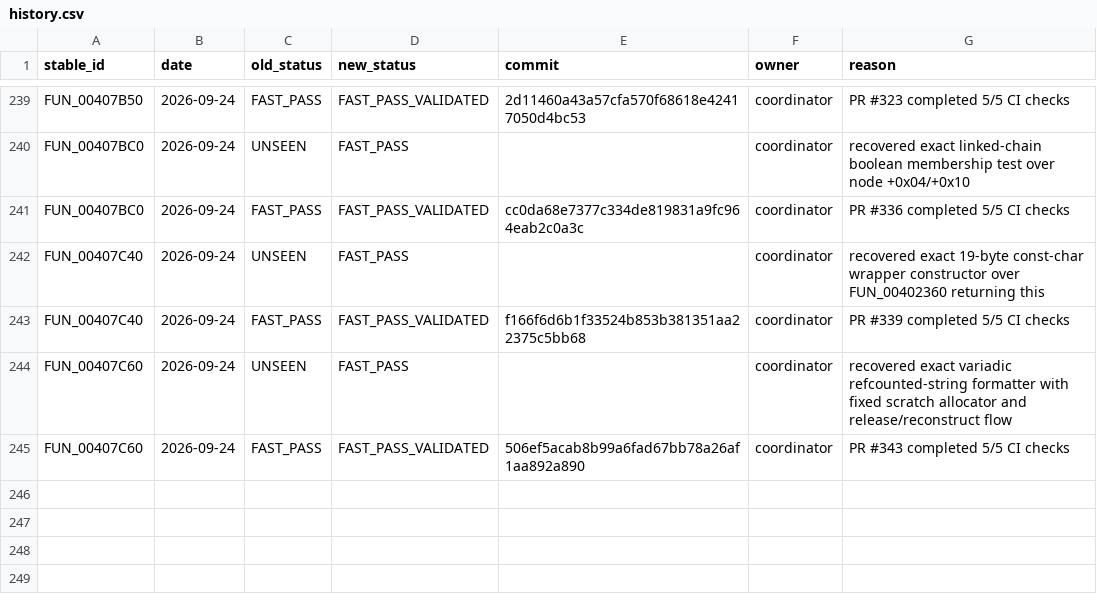
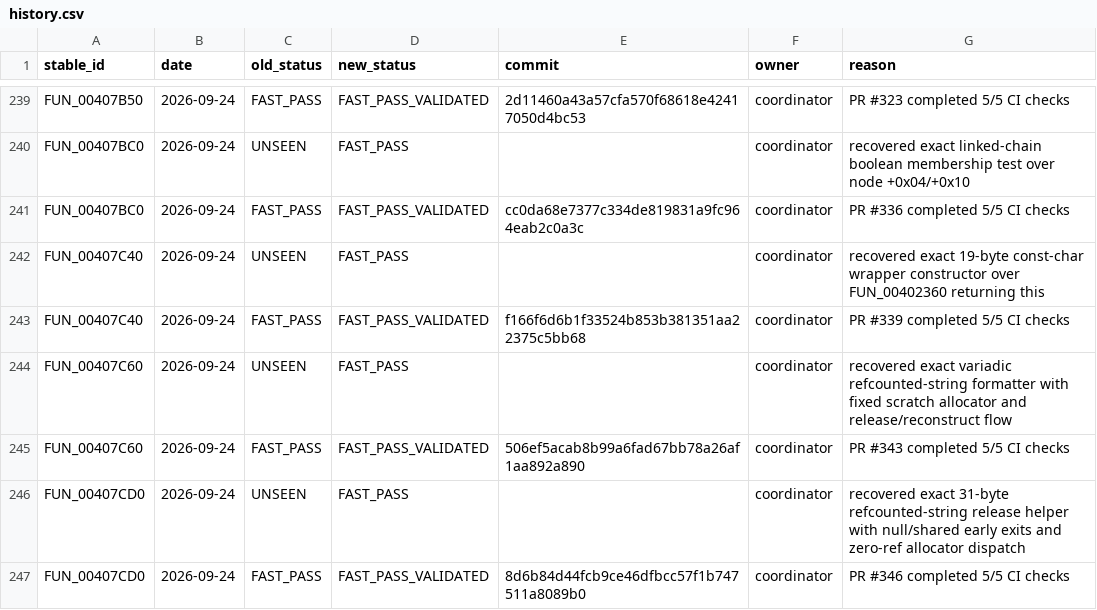
Before and after one commit to Putxo/BioHazard-V-Resurrection, a CSV file: database/history.csv, drawn as a sheet; only a part is shown, gaps mark what is left out.

Commit message:
Publish validated FUN_00407CD0: add history

```diff
--- a/database/history.csv
+++ b/database/history.csv
@@ -245 +245,3 @@ FUN_00407C60,2026-09-24,UNSEEN,FAST_PASS,,coordinator,recovered exact variadic r
 FUN_00407C60,2026-09-24,FAST_PASS,FAST_PASS_VALIDATED,506ef5acab8b99a6fad67bb78a26af1aa892a890,coordinator,PR #343 completed 5/5 CI checks
+FUN_00407CD0,2026-09-24,UNSEEN,FAST_PASS,,coordinator,recovered exact 31-byte refcounted-string release helper with null/shared early exits and zero-ref allocator dispatch
+FUN_00407CD0,2026-09-24,FAST_PASS,FAST_PASS_VALIDATED,8d6b84d44fcb9ce46dfbcc57f1b747511a8089b0,coordinator,PR #346 completed 5/5 CI checks
```
